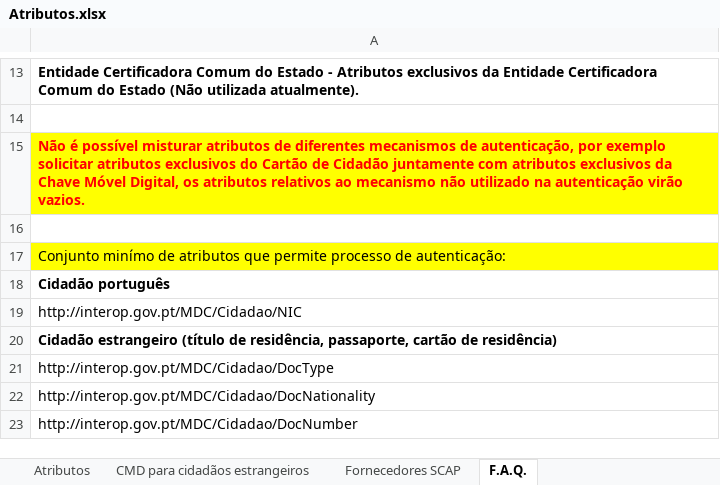
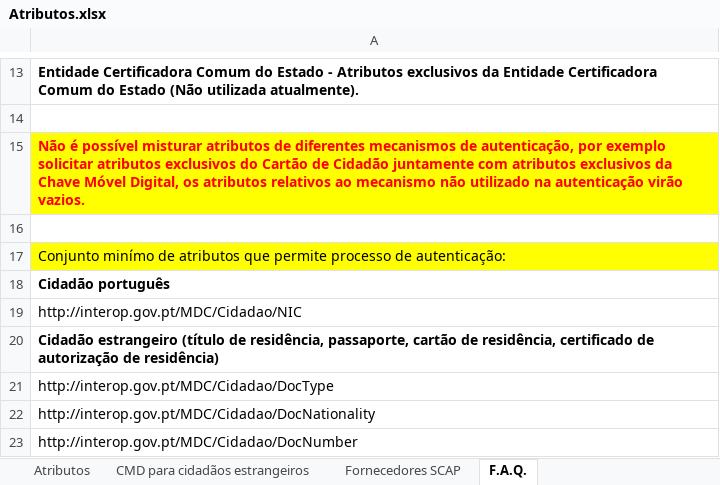
Before and after one commit to amagovpt/doc-AUTENTICACAO, an Excel workbook: Atributos no Autenticação.Gov/Atributos.xlsx, sheet F.A.Q., drawn as a sheet; only a part is shown, gaps mark what is left out; values as stored, in another font and other column widths than the file's, no borders; the diff names each change by its address in the sheet, - before the commit and + after, or states it on an @@ line.

```diff
--- a/Atributos no Autenticação.Gov/Atributos.xlsx (sheet F.A.Q.)
+++ b/Atributos no Autenticação.Gov/Atributos.xlsx (sheet F.A.Q.)
-A20: …cartão de residência)
+A20: …cartão de residência, certificado de autorização de residência)
```
Also changed, not shown: sheet Fornecedores SCAP, sheet CMD para cidadãos estrangeiros.
